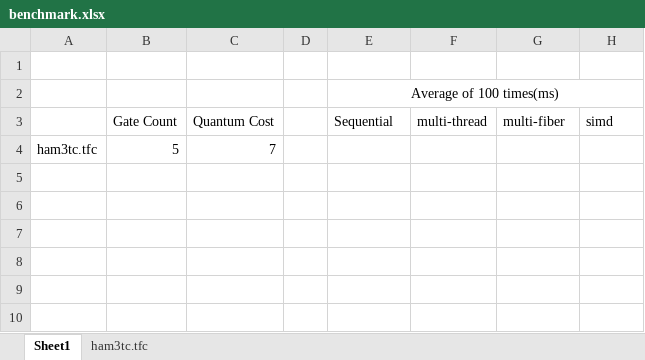
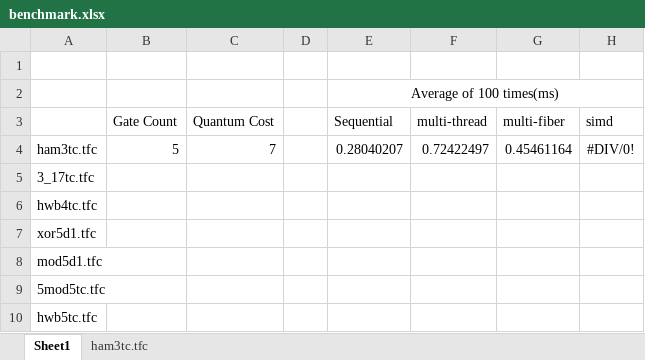
Before and after one commit to uj151133/my_quantum_simulator_with_gpu, an Excel workbook: data/benchmark.xlsx, sheet Sheet1, drawn as a sheet; values as stored, in another font and other column widths than the file's, no borders; the diff names each change by its address in the sheet, - before the commit and + after, or states it on an @@ line.

```diff
--- a/data/benchmark.xlsx (sheet Sheet1)
+++ b/data/benchmark.xlsx (sheet Sheet1)
-E4 (Sequential): (empty)
+E4 (Sequential): 0.28040207
-F4 (multi-thread): (empty)
+F4 (multi-thread): 0.72422497
-G4 (multi-fiber): (empty)
+G4 (multi-fiber): 0.45461164
-H4 (simd): (empty)
+H4 (simd): #DIV/0!
+row 5: 3_17tc.tfc
+row 6: hwb4tc.tfc
+row 7: xor5d1.tfc
+row 8: mod5d1.tfc
+row 9: 5mod5tc.tfc
+row 10: hwb5tc.tfc
```
Also changed, not shown: sheet ham3tc.tfc.
